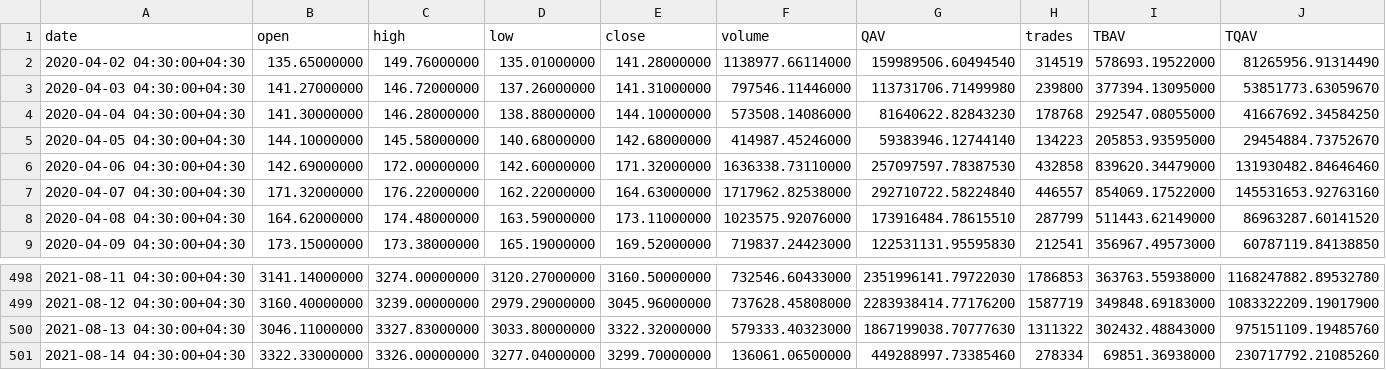
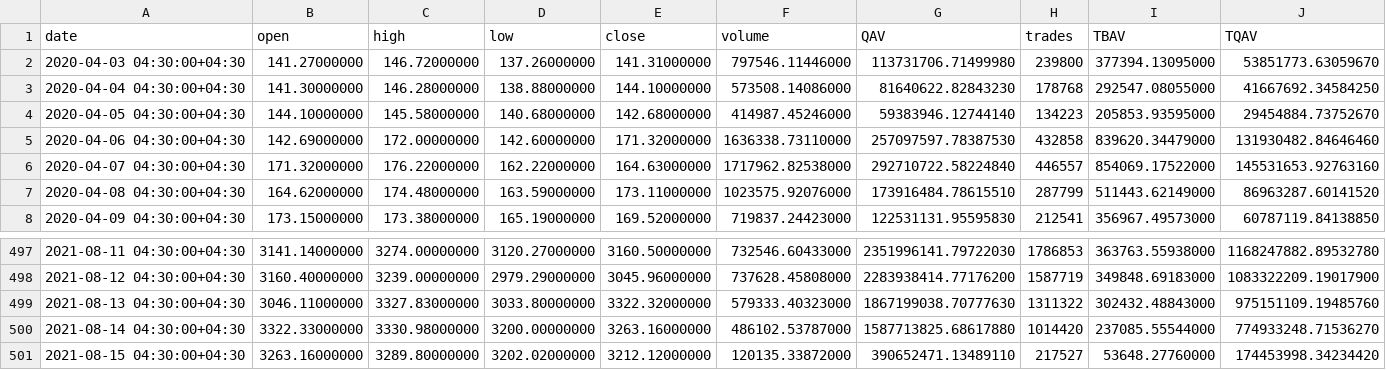
Before and after one commit to mrkataei/traderBot, a CSV file: Static/ETHUSDT-1day.csv, drawn as a sheet; only a part is shown, gaps mark what is left out.

```diff
--- a/Static/ETHUSDT-1day.csv
+++ b/Static/ETHUSDT-1day.csv
@@ -1,3 +1,2 @@
 date,open,high,low,close,volume,QAV,trades,TBAV,TQAV
-2020-04-02 04:30:00+04:30,135.65000000,149.76000000,135.01000000,141.28000000,1138977.66114000,159989506.60494540,314519,578693.19522000,81265956.91314490
 2020-04-03 04:30:00+04:30,141.27000000,146.72000000,137.26000000,141.31000000,797546.11446000,113731706.71499980,239800,377394.13095000,53851773.63059670
@@ -500,2 +499,3 @@ date,open,high,low,close,volume,QAV,trades,TBAV,TQAV
 2021-08-13 04:30:00+04:30,3046.11000000,3327.83000000,3033.80000000,3322.32000000,579333.40323000,1867199038.70777630,1311322,302432.48843000,975151109.19485760
-2021-08-14 04:30:00+04:30,3322.33000000,3326.00000000,3277.04000000,3299.70000000,136061.06500000,449288997.73385460,278334,69851.36938000,230717792.21085260
+2021-08-14 04:30:00+04:30,3322.33000000,3330.98000000,3200.00000000,3263.16000000,486102.53787000,1587713825.68617880,1014420,237085.55544000,774933248.71536270
+2021-08-15 04:30:00+04:30,3263.16000000,3289.80000000,3202.02000000,3212.12000000,120135.33872000,390652471.13489110,217527,53648.27760000,174453998.34234420
```
Also changed, not shown: Static/BTCUSDT-30min.csv, Static/BTCUSDT-4hour.csv, 8 other files.
